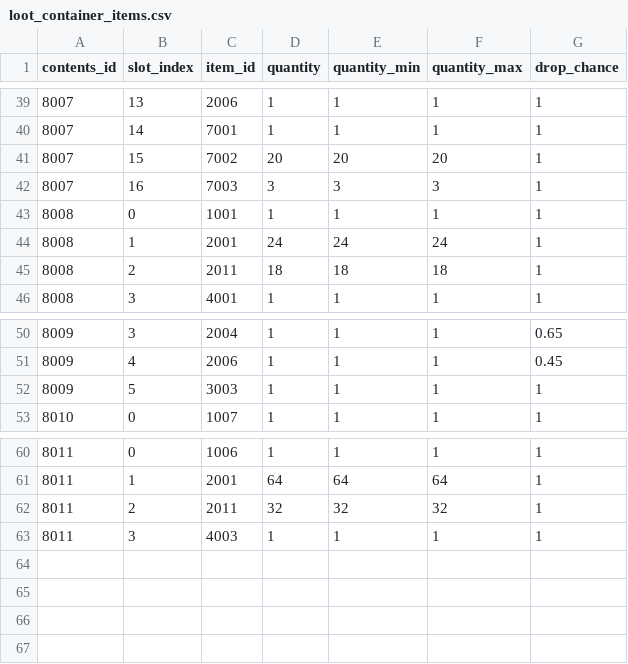
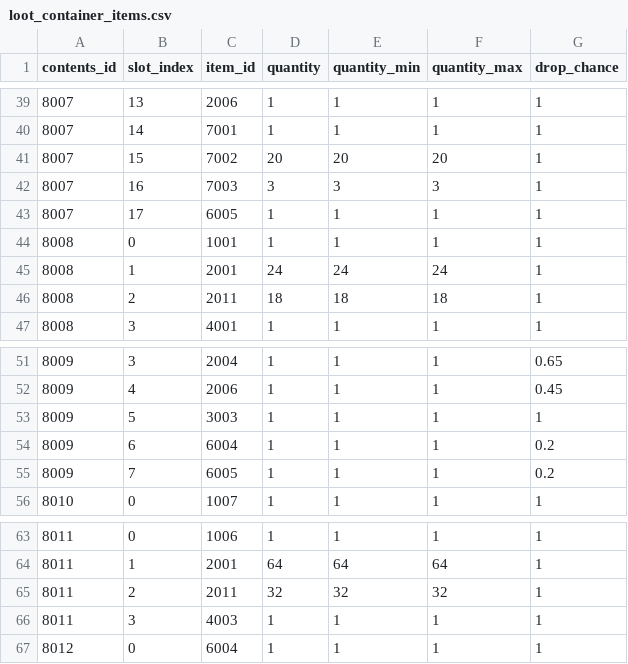
Before and after one commit to octopus7/extraction_shooter, a CSV file: TunaSweeper/Content/Data/ExcelExport/loot_container_items.csv, drawn as a sheet; only a part is shown, gaps mark what is left out; the diff names each change by its address in the sheet, - before the commit and + after, or states it on an @@ line.

```diff
--- a/TunaSweeper/Content/Data/ExcelExport/loot_container_items.csv
+++ b/TunaSweeper/Content/Data/ExcelExport/loot_container_items.csv
+row 43: 8007 | 17 | 6005 | 1 | 1 | 1 | 1
+row 54: 8009 | 6 | 6004 | 1 | 1 | 1 | 0.2
+row 55: 8009 | 7 | 6005 | 1 | 1 | 1 | 0.2
+row 67: 8012 | 0 | 6004 | 1 | 1 | 1 | 1
```
Also changed, not shown: TunaSweeper/Content/Data/ExcelExport/loot_container_contents.csv, TunaSweeper/Content/Data/ExcelExport/loot_container_definitions.csv, 4 other files.
